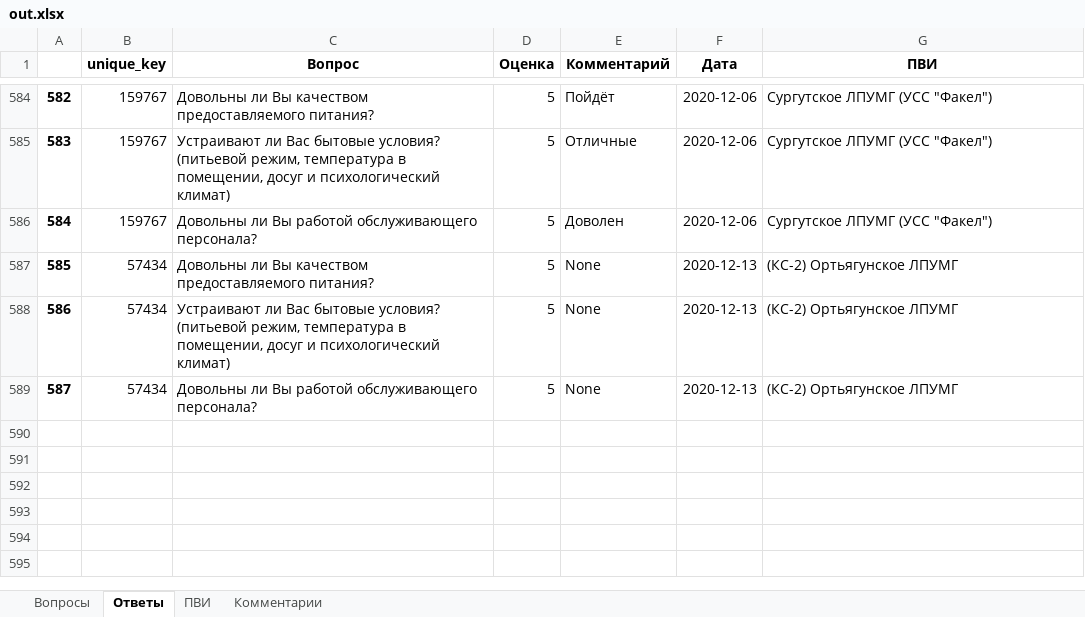
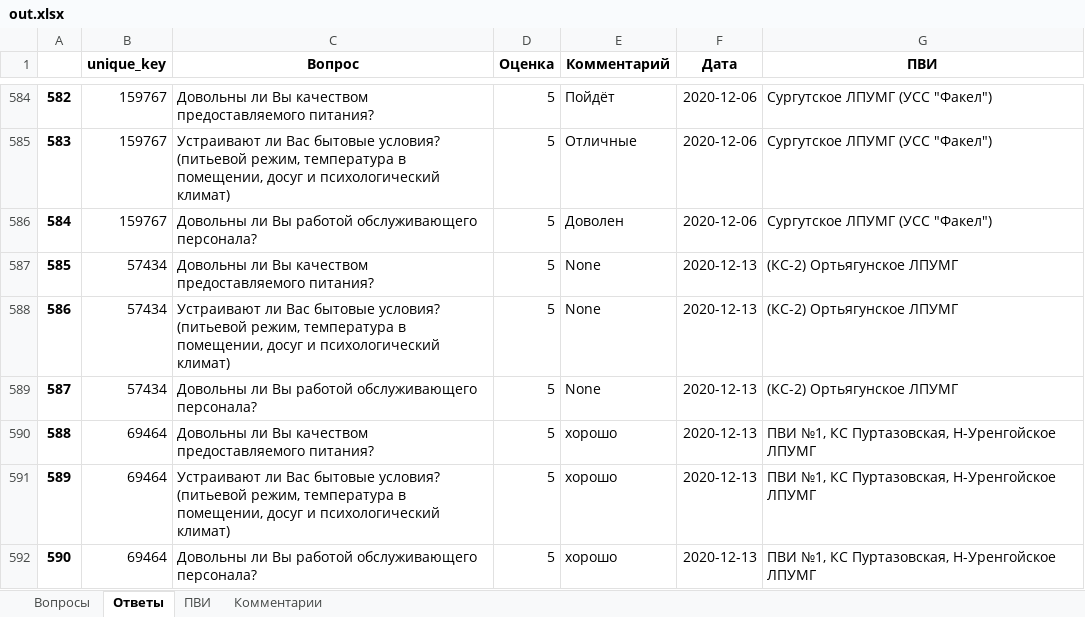
Before and after one commit to NickPYTH/VotingApp, an Excel workbook: app/mediafiles/out.xlsx, sheet Ответы, drawn as a sheet; only a part is shown, gaps mark what is left out; values as stored, in another font and other column widths than the file's, no borders; the diff names each change by its address in the sheet, - before the commit and + after, or states it on an @@ line.

```diff
--- a/app/mediafiles/out.xlsx (sheet Ответы)
+++ b/app/mediafiles/out.xlsx (sheet Ответы)
+row 590: 588 | 69464 | Довольны ли Вы качеством предоставляемого питания? | 5 | хорошо | 2020-12-13 | ПВИ №1, КС Пуртазовская, Н-Уренгойское ЛПУМГ
+row 591: 589 | 69464 | Устраивают ли Вас бытовые условия? (питьевой режим, температура в помещении, досуг и психологический климат) | 5 | хорошо | 2020-12-13 | ПВИ №1, КС Пуртазовская, Н-Уренгойское ЛПУМГ
+row 592: 590 | 69464 | Довольны ли Вы работой обслуживающего персонала? | 5 | хорошо | 2020-12-13 | ПВИ №1, КС Пуртазовская, Н-Уренгойское ЛПУМГ
```
Also changed, not shown: sheet ПВИ, sheet Комментарии, app/out.xlsx, 2 other files.
